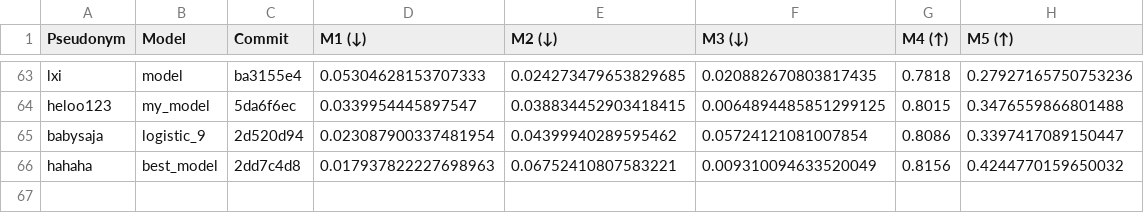
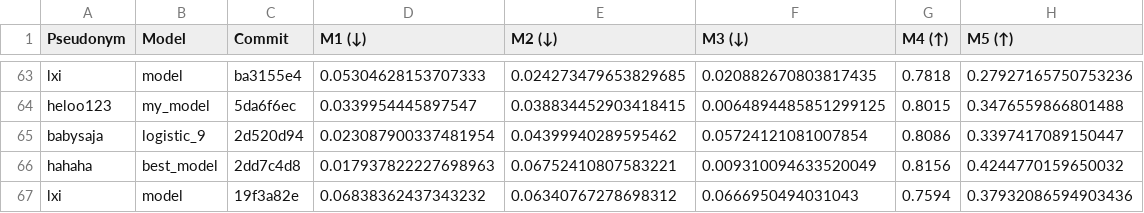
Before and after one commit to cs396f25/leaderboard-hw1, a CSV file: results.csv, drawn as a sheet; only a part is shown, gaps mark what is left out; the diff names each change by its address in the sheet, - before the commit and + after, or states it on an @@ line.

```diff
--- a/results.csv
+++ b/results.csv
+row 67: lxi | model | 19f3a82e | 0.06838362437343232 | 0.06340767278698312 | 0.0666950494031043 | 0.7594 | 0.37932086594903436
```
Also changed, not shown: 1 other file.
